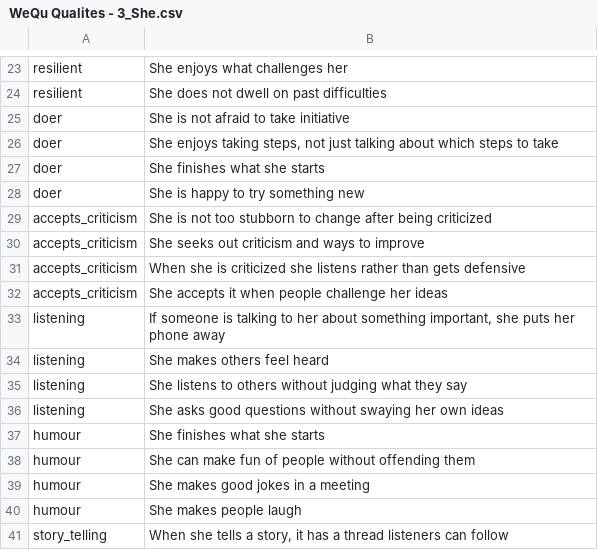
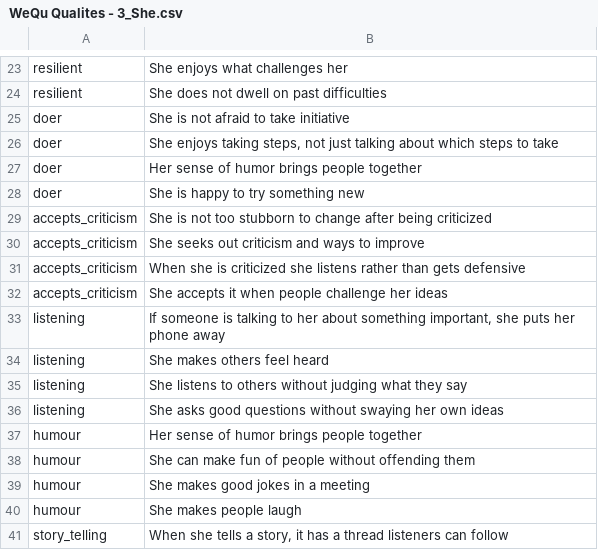
Before and after one commit to Aarini-Consulting/WeQu_V1, a CSV file: private/WeQu Qualites - 3_She.csv, drawn as a sheet; only a part is shown, gaps mark what is left out.

```diff
--- a/private/WeQu Qualites - 3_She.csv
+++ b/private/WeQu Qualites - 3_She.csv
@@ -26,3 +26,3 @@ doer,She is not afraid to take initiative
 doer,"She enjoys taking steps, not just talking about which steps to take"
-doer,She finishes what she starts
+doer,Her sense of humor brings people together
 doer,She is happy to try something new
@@ -36,3 +36,3 @@ listening,She listens to others without judging what they say
 listening,She asks good questions without swaying her own ideas
-humour,She finishes what she starts
+humour,Her sense of humor brings people together
 humour,She can make fun of people without offending them
```
Also changed, not shown: 3 other files.
